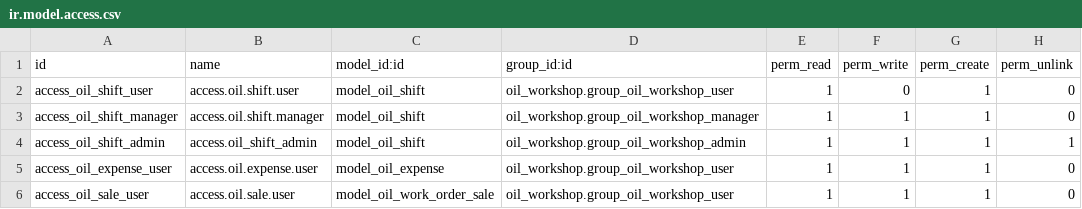
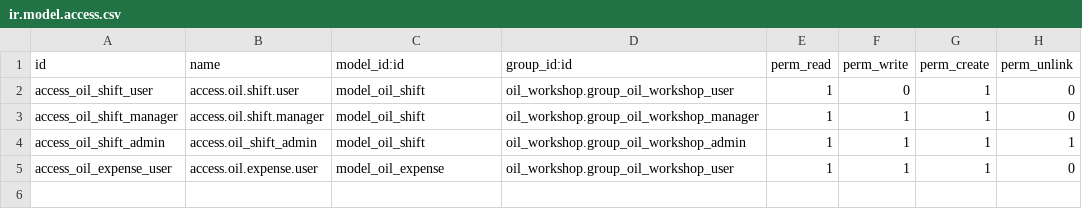
Before and after one commit to yousentech/yousentech_oil_workshop_shift, a CSV file: security/ir.model.access.csv, drawn as a sheet.

Commit message:
update

```diff
--- a/security/ir.model.access.csv
+++ b/security/ir.model.access.csv
@@ -5,2 +5 @@ access_oil_shift_admin,access.oil_shift_admin,model_oil_shift,oil_workshop.group
 access_oil_expense_user,access.oil.expense.user,model_oil_expense,oil_workshop.group_oil_workshop_user,1,1,1,0
-access_oil_sale_user,access.oil.sale.user,model_oil_work_order_sale,oil_workshop.group_oil_workshop_user,1,1,1,0
```
